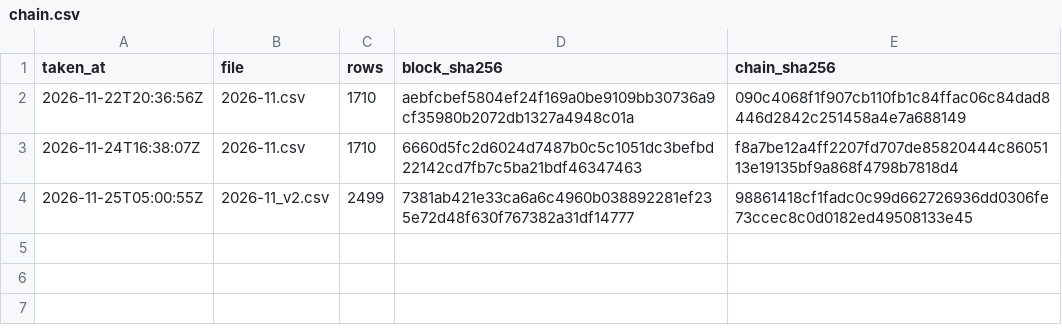
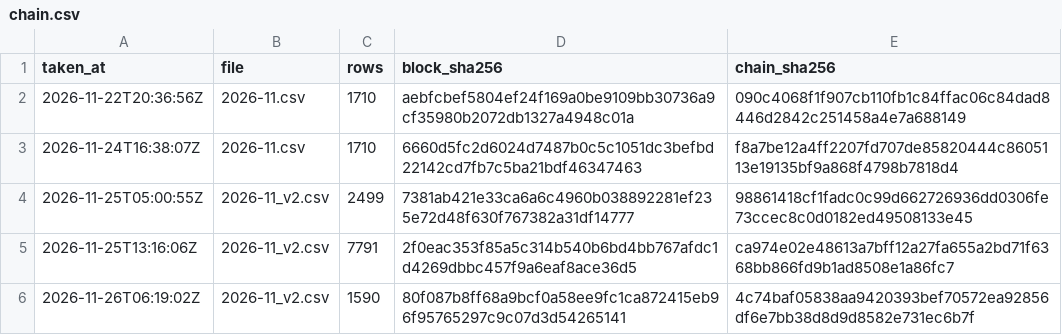
Before and after one commit to harshy1718/Betball, a CSV file: records/predictions/chain.csv, drawn as a sheet.

Commit message:
records: prediction log 2026-11-26 06:19 UTC

```diff
--- a/records/predictions/chain.csv
+++ b/records/predictions/chain.csv
@@ -4 +4,3 @@ taken_at,file,rows,block_sha256,chain_sha256
 2026-11-25T05:00:55Z,2026-11_v2.csv,2499,7381ab421e33ca6a6c4960b038892281ef235e72d48f630f767382a31df14777,98861418cf1fadc0c99d662726936dd0306fe73ccec8c0d0182ed49508133e45
+2026-11-25T13:16:06Z,2026-11_v2.csv,7791,2f0eac353f85a5c314b540b6bd4bb767afdc1d4269dbbc457f9a6eaf8ace36d5,ca974e02e48613a7bff12a27fa655a2bd71f6368bb866fd9b1ad8508e1a86fc7
+2026-11-26T06:19:02Z,2026-11_v2.csv,1590,80f087b8ff68a9bcf0a58ee9fc1ca872415eb96f95765297c9c07d3d54265141,4c74baf05838aa9420393bef70572ea92856df6e7bb38d8d9d8582e731ec6b7f
```
Also changed, not shown: 1 other file.
